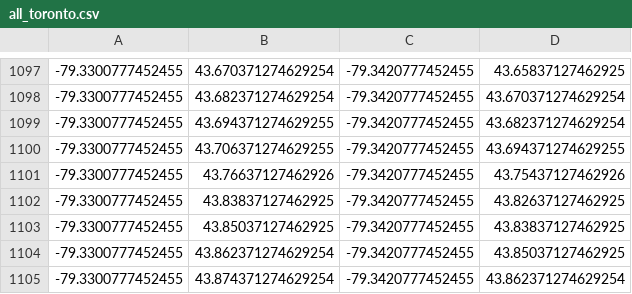
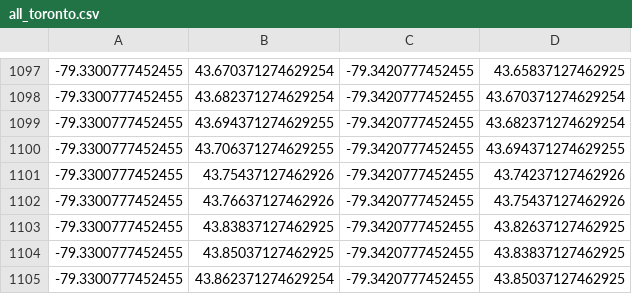
Before and after one commit to codereport/city-strides-hacking, a CSV file: cache/all_toronto.csv, drawn as a sheet; only a part is shown, gaps mark what is left out; the shorter side is filled out with more unchanged rows; the diff names each change by its address in the sheet, - before the commit and + after, or states it on an @@ line.

```diff
--- a/cache/all_toronto.csv
+++ b/cache/all_toronto.csv
+row 1101: -79.3300777452455 | 43.75437127462926 | -79.3420777452455 | 43.74237127462926
```
Also changed, not shown: cache/north_york.csv, 2 other files.
